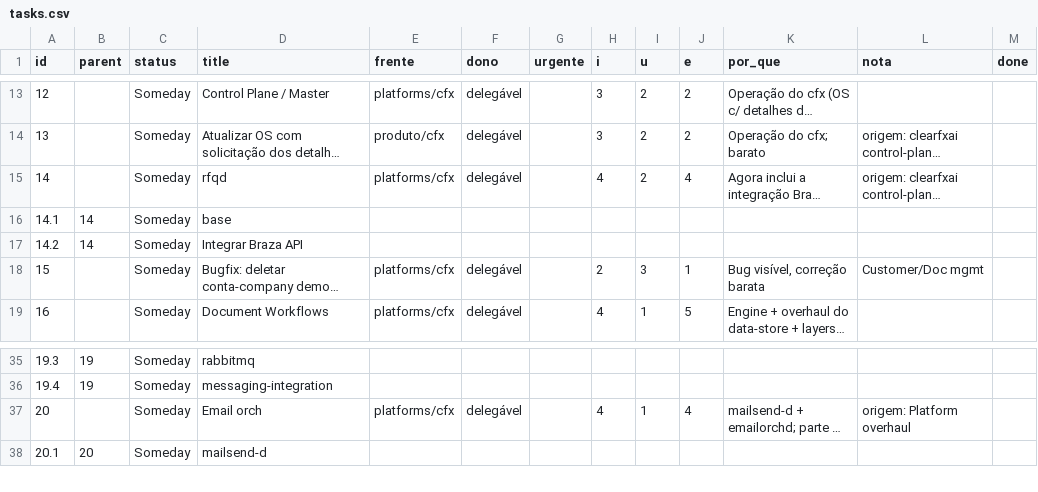
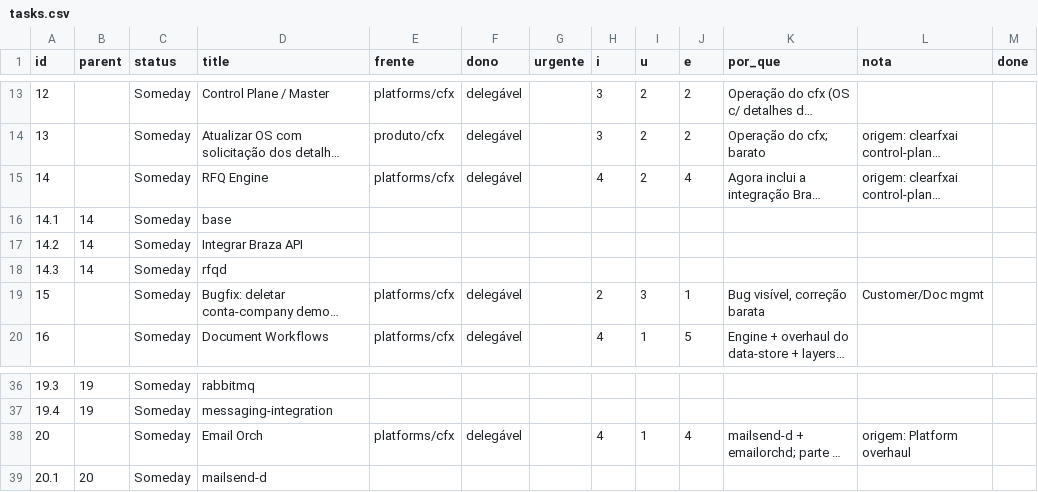
Before and after one commit to bsdoliv/strategy, a CSV file: tasks.csv, drawn as a sheet; only a part is shown, gaps mark what is left out; long unchanged cells end in …; addresses are those after the commit; the diff names each change by its address in the sheet, - before the commit and + after, or states it on an @@ line.

Commit message:
Update platform/cfx backlog

```diff
--- a/tasks.csv
+++ b/tasks.csv
-D15 (title): rfqd
+D15 (title): RFQ Engine
+row 18: 14.3 | 14 | Someday | rfqd
-D38 (title): Email orch
+D38 (title): Email Orch
```
